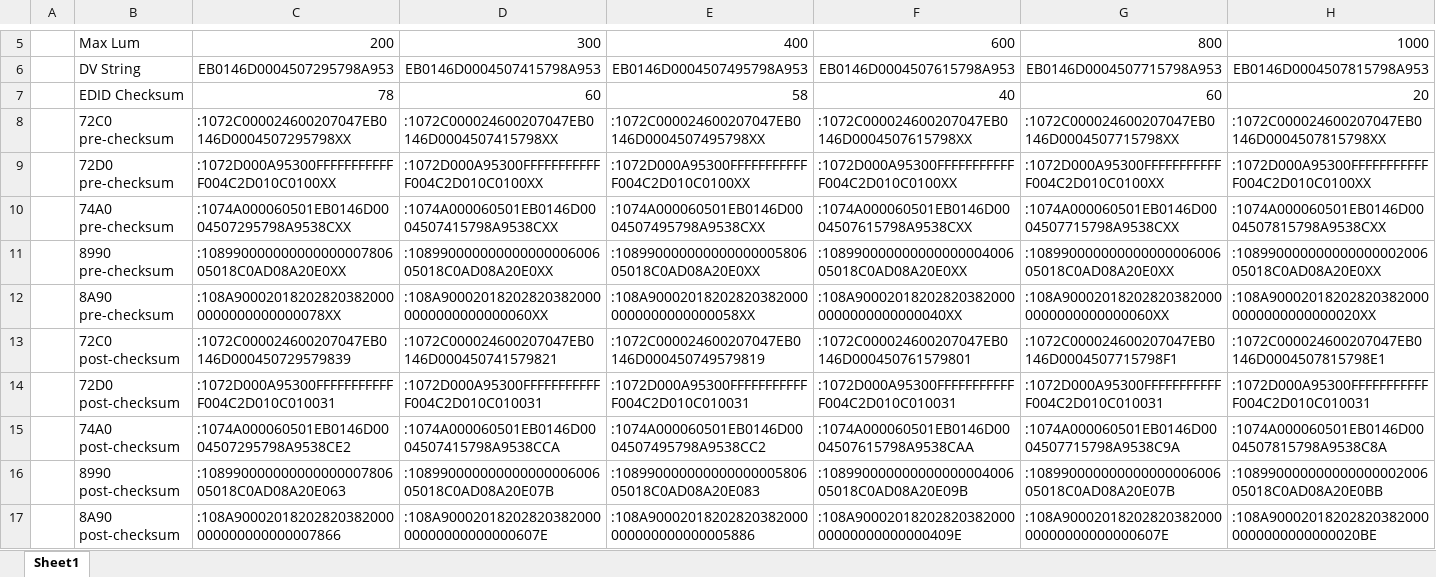
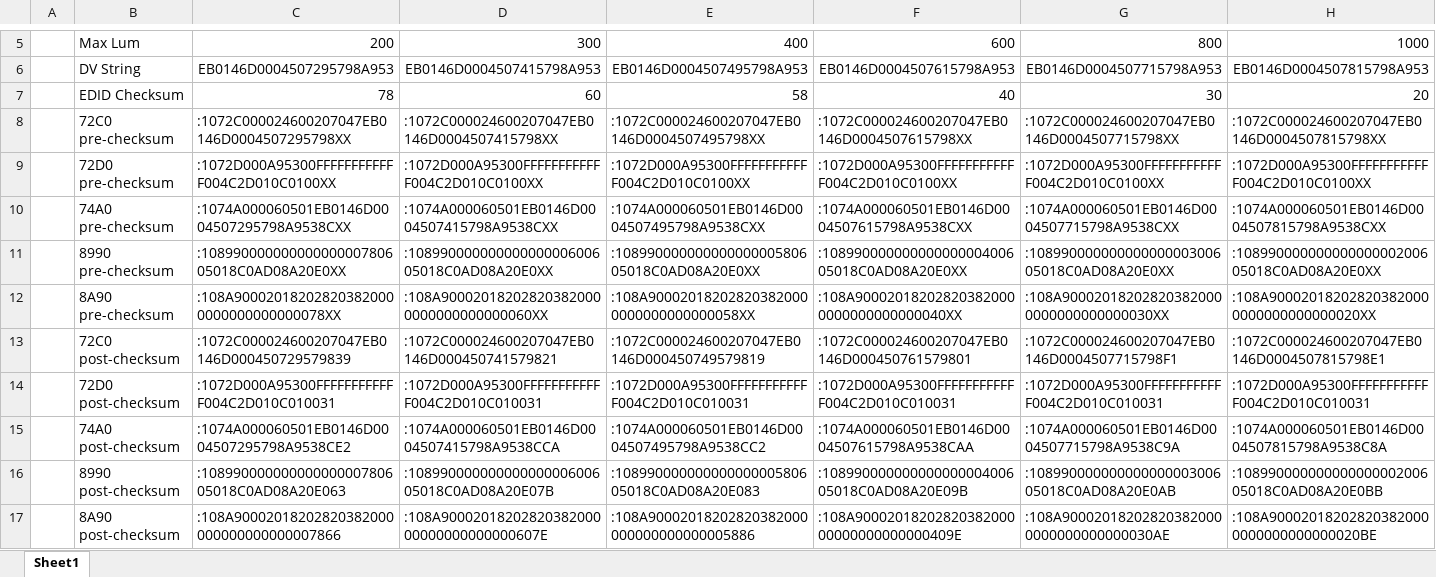
Before and after one commit to xnappo/ez_dv_edid_fw, an Excel workbook: edid_hack_calculator.xlsm, sheet Sheet1, drawn as a sheet; only a part is shown, gaps mark what is left out; values as stored, in another font and other column widths than the file's, no borders; the diff names each change by its address in the sheet, - before the commit and + after, or states it on an @@ line.

Commit message:
automatic EDID checksum calc in xls, fix 800 nits

```diff
--- a/edid_hack_calculator.xlsm (sheet Sheet1)
+++ b/edid_hack_calculator.xlsm (sheet Sheet1)
-G7: 60
+G7: 30
-G11: :10899000000000000000600605018C0AD08A20E0XX
+G11: :10899000000000000000300605018C0AD08A20E0XX
-G12: :108A900020182028203820000000000000000060XX
+G12: :108A900020182028203820000000000000000030XX
-G16: :10899000000000000000600605018C0AD08A20E07B
+G16: :10899000000000000000300605018C0AD08A20E0AB
-G17: :108A9000201820282038200000000000000000607E
+G17: :108A900020182028203820000000000000000030AE
```
Also changed, not shown: formulas that keep their value, 1 other file.
